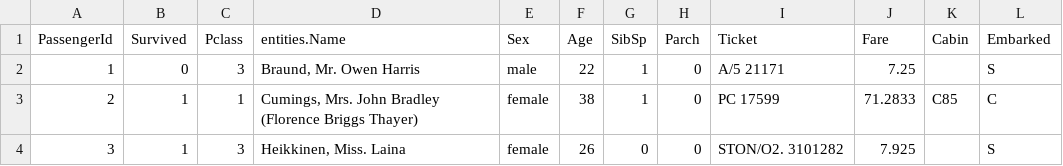
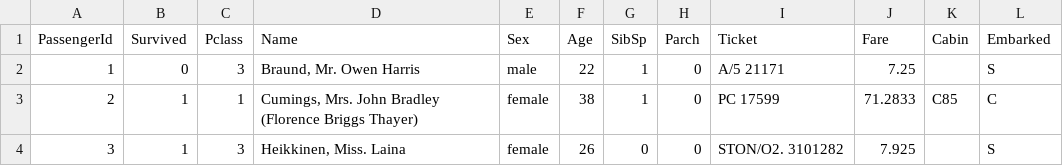
Before and after one commit to yakov152005/TitanicProgram, a CSV file: out/production/titanic-ex/data/titanic.csv, drawn as a sheet; only a part is shown.

```diff
--- a/out/production/titanic-ex/data/titanic.csv
+++ b/out/production/titanic-ex/data/titanic.csv
@@ -1,2 +1,2 @@
-PassengerId,Survived,Pclass,entities.Name,Sex,Age,SibSp,Parch,Ticket,Fare,Cabin,Embarked
+PassengerId,Survived,Pclass,Name,Sex,Age,SibSp,Parch,Ticket,Fare,Cabin,Embarked
 1,0,3,"Braund, Mr. Owen Harris",male,22,1,0,A/5 21171,7.25,,S
```
Also changed, not shown: 19 other files.
